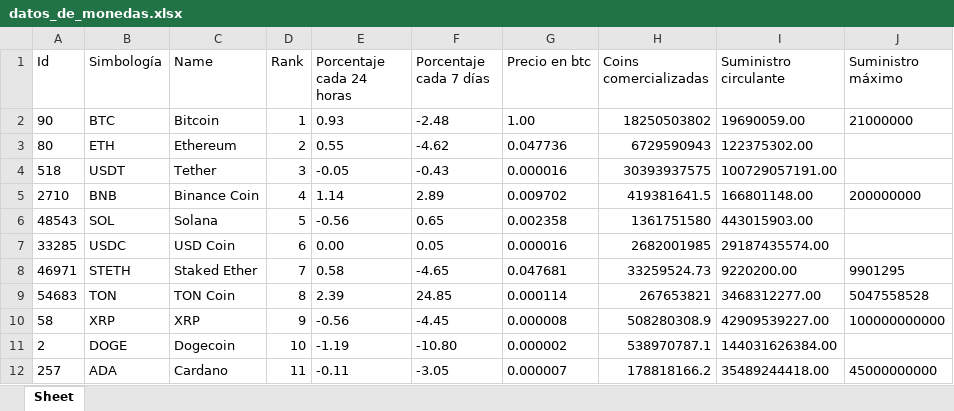
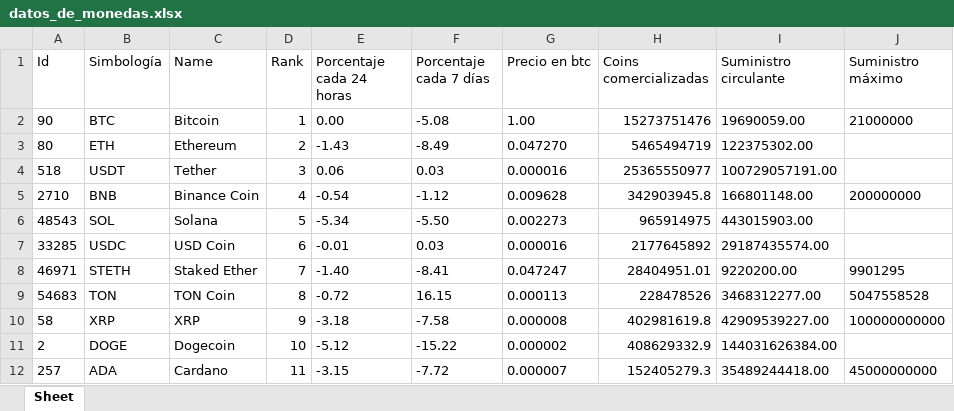
Before and after one commit to Alondra-CGzz/Criptos, an Excel workbook: ReportesDeConsultaApi/datos_de_monedas.xlsx, sheet Sheet, drawn as a sheet; values as stored, in another font and other column widths than the file's, no borders; the diff names each change by its address in the sheet, - before the commit and + after, or states it on an @@ line.

```diff
--- a/ReportesDeConsultaApi/datos_de_monedas.xlsx (sheet Sheet)
+++ b/ReportesDeConsultaApi/datos_de_monedas.xlsx (sheet Sheet)
-E2 (Porcentaje cada 24 horas): 0.93
+E2 (Porcentaje cada 24 horas): 0.00
-F2 (Porcentaje cada 7 días): -2.48
+F2 (Porcentaje cada 7 días): -5.08
-H2 (Coins comercializadas): 18250503802
+H2 (Coins comercializadas): 15273751476
-E3 (Porcentaje cada 24 horas): 0.55
+E3 (Porcentaje cada 24 horas): -1.43
-F3 (Porcentaje cada 7 días): -4.62
+F3 (Porcentaje cada 7 días): -8.49
-G3 (Precio en btc): 0.047736
+G3 (Precio en btc): 0.047270
-H3 (Coins comercializadas): 6729590943
+H3 (Coins comercializadas): 5465494719
-E4 (Porcentaje cada 24 horas): -0.05
+E4 (Porcentaje cada 24 horas): 0.06
-F4 (Porcentaje cada 7 días): -0.43
+F4 (Porcentaje cada 7 días): 0.03
-H4 (Coins comercializadas): 30393937575
+H4 (Coins comercializadas): 25365550977
-E5 (Porcentaje cada 24 horas): 1.14
+E5 (Porcentaje cada 24 horas): -0.54
-F5 (Porcentaje cada 7 días): 2.89
+F5 (Porcentaje cada 7 días): -1.12
-G5 (Precio en btc): 0.009702
+G5 (Precio en btc): 0.009628
-H5 (Coins comercializadas): 419381641.5
+H5 (Coins comercializadas): 342903945.8
-E6 (Porcentaje cada 24 horas): -0.56
+E6 (Porcentaje cada 24 horas): -5.34
-F6 (Porcentaje cada 7 días): 0.65
+F6 (Porcentaje cada 7 días): -5.50
-G6 (Precio en btc): 0.002358
+G6 (Precio en btc): 0.002273
-H6 (Coins comercializadas): 1361751580
+H6 (Coins comercializadas): 965914975
-E7 (Porcentaje cada 24 horas): 0.00
+E7 (Porcentaje cada 24 horas): -0.01
-F7 (Porcentaje cada 7 días): 0.05
+F7 (Porcentaje cada 7 días): 0.03
-H7 (Coins comercializadas): 2682001985
+H7 (Coins comercializadas): 2177645892
-E8 (Porcentaje cada 24 horas): 0.58
+E8 (Porcentaje cada 24 horas): -1.40
-F8 (Porcentaje cada 7 días): -4.65
+F8 (Porcentaje cada 7 días): -8.41
-G8 (Precio en btc): 0.047681
+G8 (Precio en btc): 0.047247
-H8 (Coins comercializadas): 33259524.73
+H8 (Coins comercializadas): 28404951.01
-E9 (Porcentaje cada 24 horas): 2.39
+E9 (Porcentaje cada 24 horas): -0.72
-F9 (Porcentaje cada 7 días): 24.85
+F9 (Porcentaje cada 7 días): 16.15
-G9 (Precio en btc): 0.000114
+G9 (Precio en btc): 0.000113
-H9 (Coins comercializadas): 267653821
+H9 (Coins comercializadas): 228478526
-E10 (Porcentaje cada 24 horas): -0.56
+E10 (Porcentaje cada 24 horas): -3.18
-F10 (Porcentaje cada 7 días): -4.45
+F10 (Porcentaje cada 7 días): -7.58
-H10 (Coins comercializadas): 508280308.9
+H10 (Coins comercializadas): 402981619.8
-E11 (Porcentaje cada 24 horas): -1.19
+E11 (Porcentaje cada 24 horas): -5.12
-F11 (Porcentaje cada 7 días): -10.80
+F11 (Porcentaje cada 7 días): -15.22
-H11 (Coins comercializadas): 538970787.1
+H11 (Coins comercializadas): 408629332.9
-E12 (Porcentaje cada 24 horas): -0.11
+E12 (Porcentaje cada 24 horas): -3.15
-F12 (Porcentaje cada 7 días): -3.05
+F12 (Porcentaje cada 7 días): -7.72
-H12 (Coins comercializadas): 178818166.2
+H12 (Coins comercializadas): 152405279.3
```
Also changed, not shown: ReportesDeDatosNuméricos/porcent_cambio.xlsx, 2 other files.
